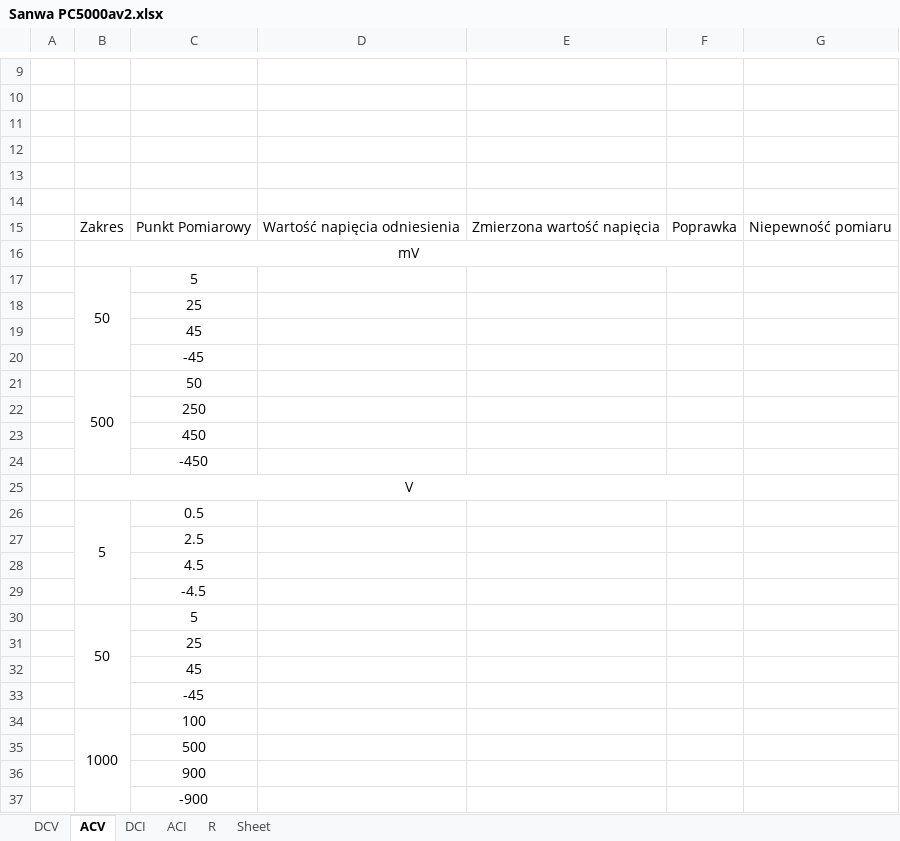
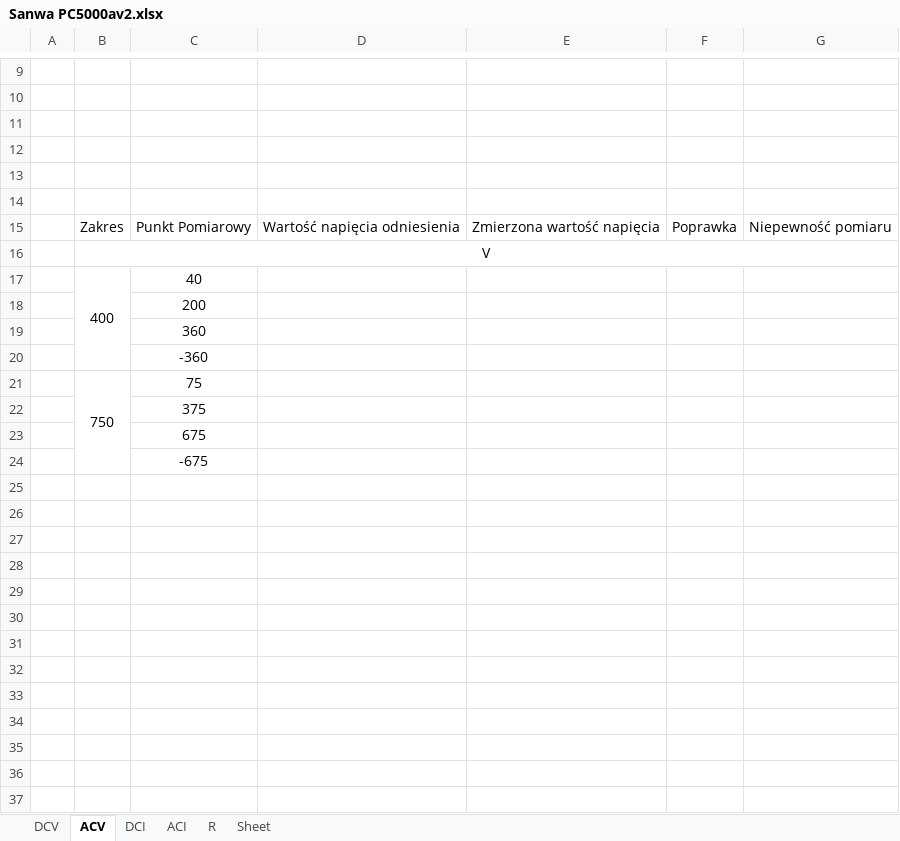
Before and after one commit to matekw26/WitasInzynierka, an Excel workbook: Modele/Sanwa PC5000av2.xlsx, sheet ACV, drawn as a sheet; only a part is shown, gaps mark what is left out; values as stored, in another font and other column widths than the file's, no borders; removed rows and columns are numbered as before the commit, all else as after; the diff names each change by its address in the sheet, - before the commit and + after, or states it on an @@ line.

```diff
--- a/Modele/Sanwa PC5000av2.xlsx (sheet ACV)
+++ b/Modele/Sanwa PC5000av2.xlsx (sheet ACV)
-row 16:  | mV
-row 17:  | 50 | 5
-row 18:  |  | 25
-row 19:  |  | 45
-row 20:  |  | -45
-row 21:  | 500 | 50
-row 22:  |  | 250
-row 23:  |  | 450
-row 24:  |  | -450
-B25:F25 merged
+B16:G16 merged
-row 26:  | 5 | 0.5
-row 27:  |  | 2.5
-row 28:  |  | 4.5
-row 29:  |  | -4.5
-row 30:  | 50 | 5
+row 17:  | 400 | 40
-C18: 25
+C18: 200
-C19: 45
+C19: 360
-C20: -45
+C20: -360
-row 34:  | 1000 | 100
+row 21:  | 750 | 75
-C22: 500
+C22: 375
-C23: 900
+C23: 675
-C24: -900
+C24: -675
```
Also changed, not shown: sheet DCI, sheet ACI, sheet DCV, sheet R, 9 other files.
